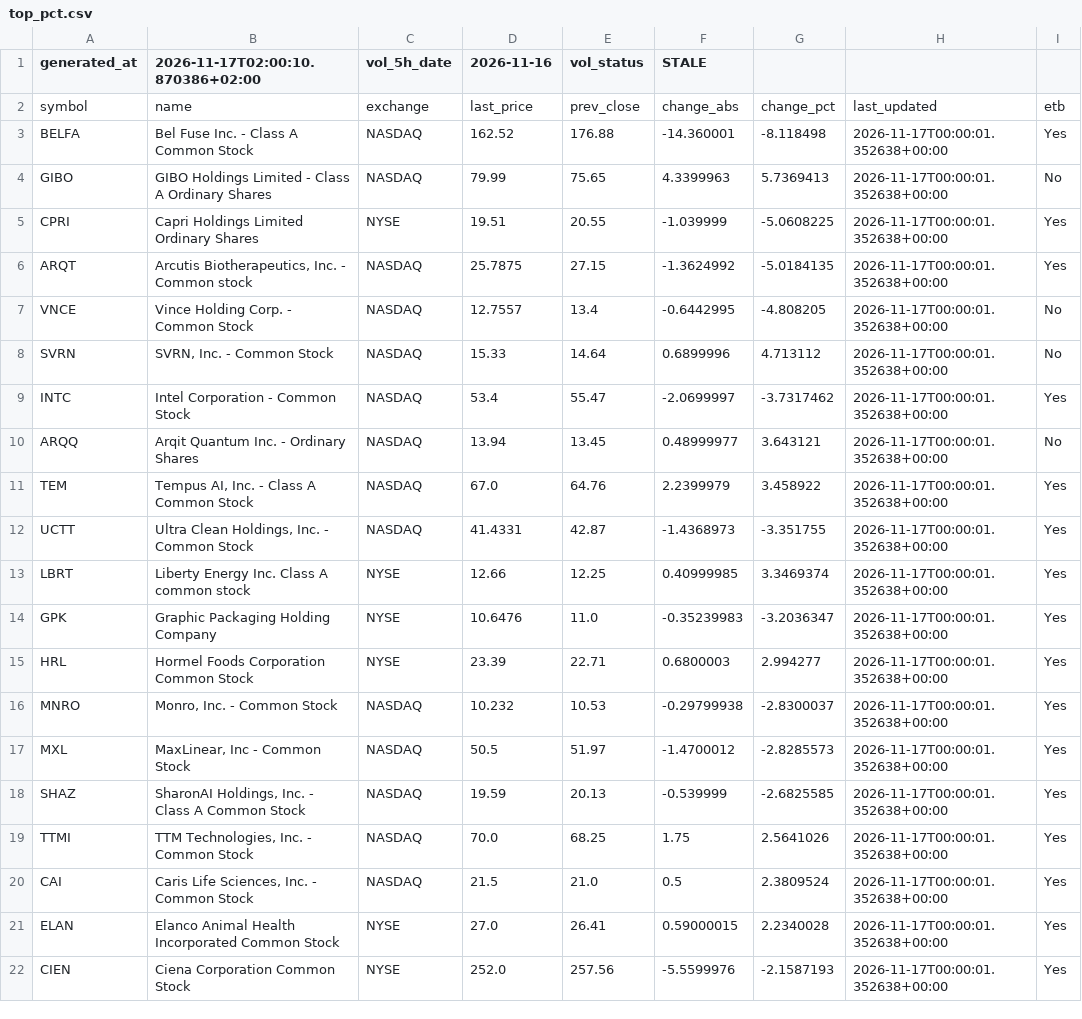
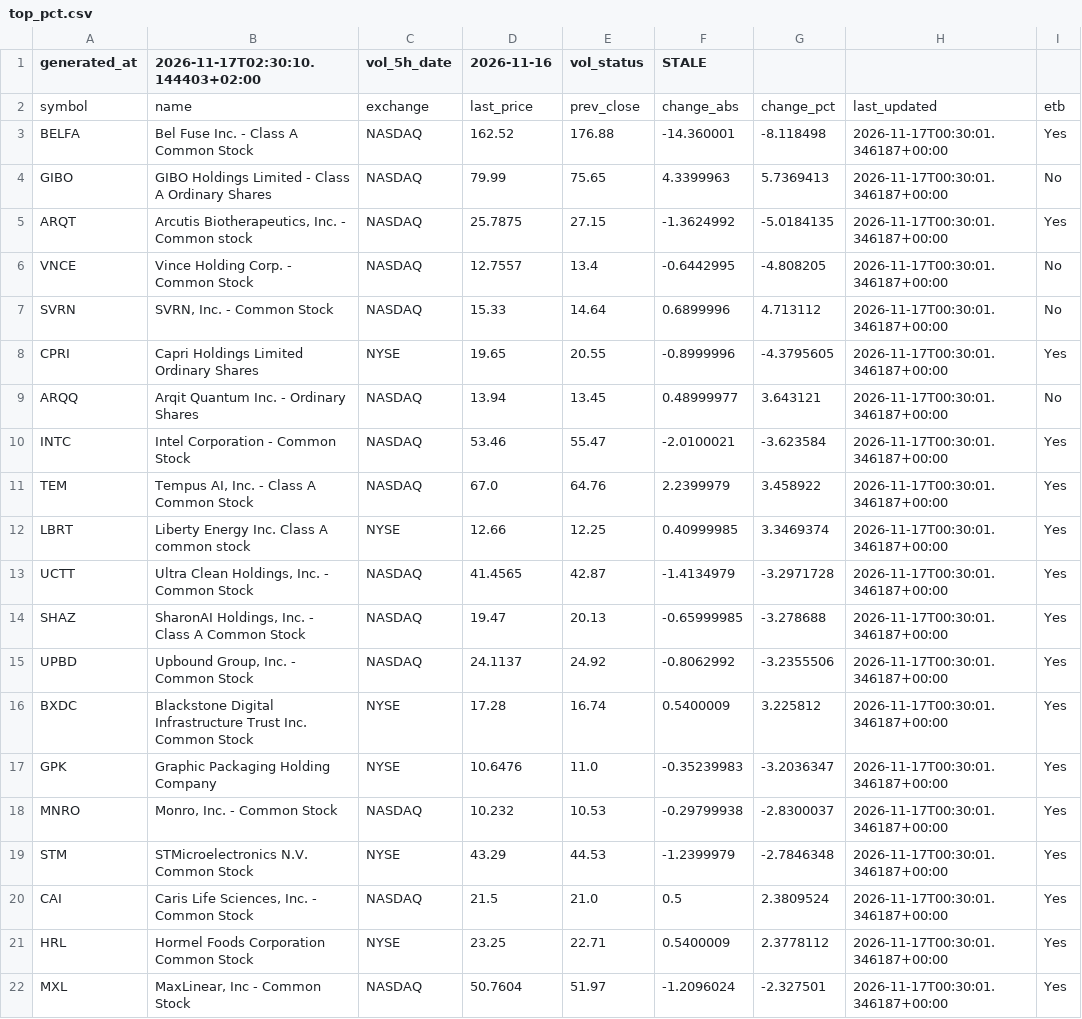
Before and after one commit to alonsadan1970/daily-stocks-data, a CSV file: top_pct.csv, drawn as a sheet.

```diff
--- a/top_pct.csv
+++ b/top_pct.csv
@@ -1,22 +1,22 @@
-generated_at,2026-11-17T02:00:10.870386+02:00,vol_5h_date,2026-11-16,vol_status,STALE
+generated_at,2026-11-17T02:30:10.144403+02:00,vol_5h_date,2026-11-16,vol_status,STALE
 symbol,name,exchange,last_price,prev_close,change_abs,change_pct,last_updated,etb
-BELFA,Bel Fuse Inc. - Class A Common Stock,NASDAQ,162.52,176.88,-14.360001,-8.118498,2026-11-17T00:00:01.352638+00:00,Yes
-GIBO,GIBO Holdings Limited - Class A Ordinary Shares,NASDAQ,79.99,75.65,4.3399963,5.7369413,2026-11-17T00:00:01.352638+00:00,No
-CPRI,Capri Holdings Limited Ordinary Shares,NYSE,19.51,20.55,-1.039999,-5.0608225,2026-11-17T00:00:01.352638+00:00,Yes
-ARQT,"Arcutis Biotherapeutics, Inc. - Common stock",NASDAQ,25.7875,27.15,-1.3624992,-5.0184135,2026-11-17T00:00:01.352638+00:00,Yes
-VNCE,Vince Holding Corp. - Common Stock,NASDAQ,12.7557,13.4,-0.6442995,-4.808205,2026-11-17T00:00:01.352638+00:00,No
-SVRN,"SVRN, Inc. - Common Stock",NASDAQ,15.33,14.64,0.6899996,4.713112,2026-11-17T00:00:01.352638+00:00,No
-INTC,Intel Corporation - Common Stock,NASDAQ,53.4,55.47,-2.0699997,-3.7317462,2026-11-17T00:00:01.352638+00:00,Yes
-ARQQ,Arqit Quantum Inc. - Ordinary Shares,NASDAQ,13.94,13.45,0.48999977,3.643121,2026-11-17T00:00:01.352638+00:00,No
-TEM,"Tempus AI, Inc. - Class A Common Stock",NASDAQ,67.0,64.76,2.2399979,3.458922,2026-11-17T00:00:01.352638+00:00,Yes
-UCTT,"Ultra Clean Holdings, Inc. - Common Stock",NASDAQ,41.4331,42.87,-1.4368973,-3.351755,2026-11-17T00:00:01.352638+00:00,Yes
-LBRT,Liberty Energy Inc. Class A common stock,NYSE,12.66,12.25,0.40999985,3.3469374,2026-11-17T00:00:01.352638+00:00,Yes
-GPK,Graphic Packaging Holding Company,NYSE,10.6476,11.0,-0.35239983,-3.2036347,2026-11-17T00:00:01.352638+00:00,Yes
-HRL,Hormel Foods Corporation Common Stock,NYSE,23.39,22.71,0.6800003,2.994277,2026-11-17T00:00:01.352638+00:00,Yes
-MNRO,"Monro, Inc.  - Common Stock",NASDAQ,10.232,10.53,-0.29799938,-2.8300037,2026-11-17T00:00:01.352638+00:00,Yes
-MXL,"MaxLinear, Inc - Common Stock",NASDAQ,50.5,51.97,-1.4700012,-2.8285573,2026-11-17T00:00:01.352638+00:00,Yes
-SHAZ,"SharonAI Holdings, Inc. - Class A Common Stock",NASDAQ,19.59,20.13,-0.539999,-2.6825585,2026-11-17T00:00:01.352638+00:00,Yes
-TTMI,"TTM Technologies, Inc. - Common Stock",NASDAQ,70.0,68.25,1.75,2.5641026,2026-11-17T00:00:01.352638+00:00,Yes
-CAI,"Caris Life Sciences, Inc. - Common Stock",NASDAQ,21.5,21.0,0.5,2.3809524,2026-11-17T00:00:01.352638+00:00,Yes
-ELAN,Elanco Animal Health Incorporated Common Stock,NYSE,27.0,26.41,0.59000015,2.2340028,2026-11-17T00:00:01.352638+00:00,Yes
-CIEN,Ciena Corporation Common Stock,NYSE,252.0,257.56,-5.5599976,-2.1587193,2026-11-17T00:00:01.352638+00:00,Yes
+BELFA,Bel Fuse Inc. - Class A Common Stock,NASDAQ,162.52,176.88,-14.360001,-8.118498,2026-11-17T00:30:01.346187+00:00,Yes
+GIBO,GIBO Holdings Limited - Class A Ordinary Shares,NASDAQ,79.99,75.65,4.3399963,5.7369413,2026-11-17T00:30:01.346187+00:00,No
+ARQT,"Arcutis Biotherapeutics, Inc. - Common stock",NASDAQ,25.7875,27.15,-1.3624992,-5.0184135,2026-11-17T00:30:01.346187+00:00,Yes
+VNCE,Vince Holding Corp. - Common Stock,NASDAQ,12.7557,13.4,-0.6442995,-4.808205,2026-11-17T00:30:01.346187+00:00,No
+SVRN,"SVRN, Inc. - Common Stock",NASDAQ,15.33,14.64,0.6899996,4.713112,2026-11-17T00:30:01.346187+00:00,No
+CPRI,Capri Holdings Limited Ordinary Shares,NYSE,19.65,20.55,-0.8999996,-4.3795605,2026-11-17T00:30:01.346187+00:00,Yes
+ARQQ,Arqit Quantum Inc. - Ordinary Shares,NASDAQ,13.94,13.45,0.48999977,3.643121,2026-11-17T00:30:01.346187+00:00,No
+INTC,Intel Corporation - Common Stock,NASDAQ,53.46,55.47,-2.0100021,-3.623584,2026-11-17T00:30:01.346187+00:00,Yes
+TEM,"Tempus AI, Inc. - Class A Common Stock",NASDAQ,67.0,64.76,2.2399979,3.458922,2026-11-17T00:30:01.346187+00:00,Yes
+LBRT,Liberty Energy Inc. Class A common stock,NYSE,12.66,12.25,0.40999985,3.3469374,2026-11-17T00:30:01.346187+00:00,Yes
+UCTT,"Ultra Clean Holdings, Inc. - Common Stock",NASDAQ,41.4565,42.87,-1.4134979,-3.2971728,2026-11-17T00:30:01.346187+00:00,Yes
+SHAZ,"SharonAI Holdings, Inc. - Class A Common Stock",NASDAQ,19.47,20.13,-0.65999985,-3.278688,2026-11-17T00:30:01.346187+00:00,Yes
+UPBD,"Upbound Group, Inc. - Common Stock",NASDAQ,24.1137,24.92,-0.8062992,-3.2355506,2026-11-17T00:30:01.346187+00:00,Yes
+BXDC,Blackstone Digital Infrastructure Trust Inc. Common Stock,NYSE,17.28,16.74,0.5400009,3.225812,2026-11-17T00:30:01.346187+00:00,Yes
+GPK,Graphic Packaging Holding Company,NYSE,10.6476,11.0,-0.35239983,-3.2036347,2026-11-17T00:30:01.346187+00:00,Yes
+MNRO,"Monro, Inc.  - Common Stock",NASDAQ,10.232,10.53,-0.29799938,-2.8300037,2026-11-17T00:30:01.346187+00:00,Yes
+STM,STMicroelectronics N.V. Common Stock,NYSE,43.29,44.53,-1.2399979,-2.7846348,2026-11-17T00:30:01.346187+00:00,Yes
+CAI,"Caris Life Sciences, Inc. - Common Stock",NASDAQ,21.5,21.0,0.5,2.3809524,2026-11-17T00:30:01.346187+00:00,Yes
+HRL,Hormel Foods Corporation Common Stock,NYSE,23.25,22.71,0.5400009,2.3778112,2026-11-17T00:30:01.346187+00:00,Yes
+MXL,"MaxLinear, Inc - Common Stock",NASDAQ,50.7604,51.97,-1.2096024,-2.327501,2026-11-17T00:30:01.346187+00:00,Yes
```
Also changed, not shown: top_abs.csv, top_abs_200.csv.
